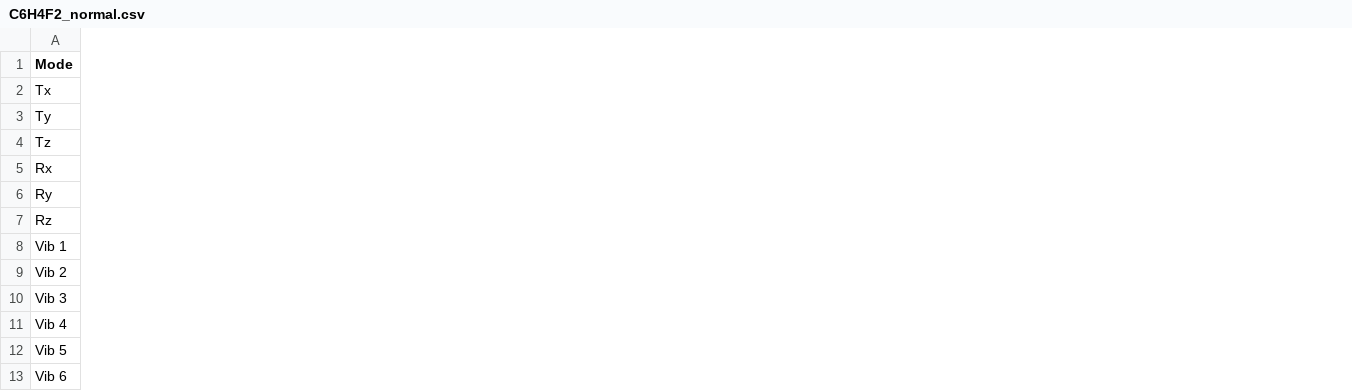
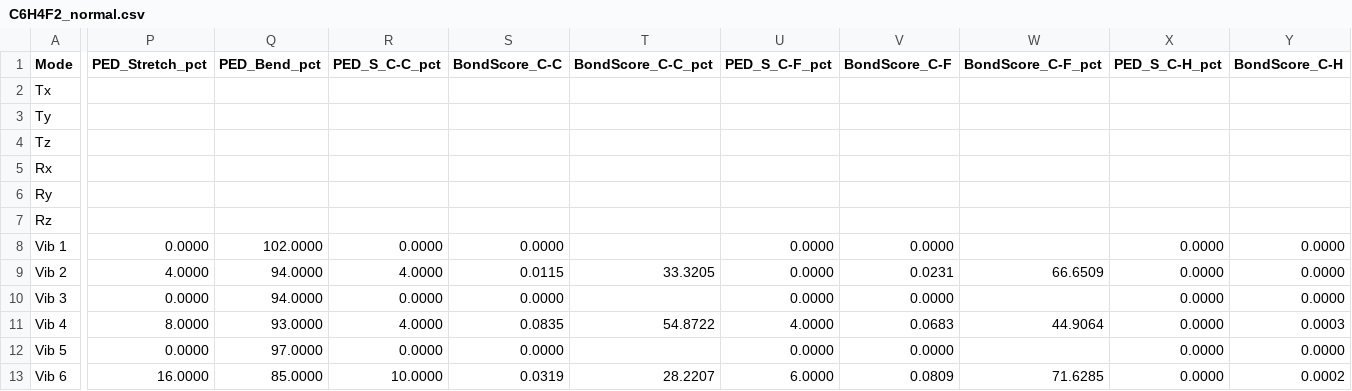
Before and after one commit to Chitiphat-Auvichien/scoring-functions, a CSV file: data/results/C6H4F2_normal.csv, drawn as a sheet; only a part is shown, gaps mark what is left out; the diff covers the shown part only; the diff names each change by its address in the sheet, - before the commit and + after, or states it on an @@ line.

```diff
--- a/data/results/C6H4F2_normal.csv
+++ b/data/results/C6H4F2_normal.csv
+column P (PED_Stretch_pct), rows 8-13: 0.0000 | 4.0000 | 0.0000 | 8.0000 | 0.0000 | 16.0000
+column Q (PED_Bend_pct), rows 8-13: 102.0000 | 94.0000 | 94.0000 | 93.0000 | 97.0000 | 85.0000
+column R (PED_S_C-C_pct), rows 8-13: 0.0000 | 4.0000 | 0.0000 | 4.0000 | 0.0000 | 10.0000
+column S (BondScore_C-C), rows 8-13: 0.0000 | 0.0115 | 0.0000 | 0.0835 | 0.0000 | 0.0319
+column T (BondScore_C-C_pct), rows 9-13: 33.3205 |  | 54.8722 |  | 28.2207
+column U (PED_S_C-F_pct), rows 8-13: 0.0000 | 0.0000 | 0.0000 | 4.0000 | 0.0000 | 6.0000
+column V (BondScore_C-F), rows 8-13: 0.0000 | 0.0231 | 0.0000 | 0.0683 | 0.0000 | 0.0809
+column W (BondScore_C-F_pct), rows 9-13: 66.6509 |  | 44.9064 |  | 71.6285
+column X (PED_S_C-H_pct), rows 8-13: all 0.0000
+column Y (BondScore_C-H), rows 8-13: 0.0000 | 0.0000 | 0.0000 | 0.0003 | 0.0000 | 0.0002
```
Also changed, not shown: 1 added column elsewhere in this file, data/results/C10H8_normal.csv, data/results/C2H4_normal.csv, 53 other files.
